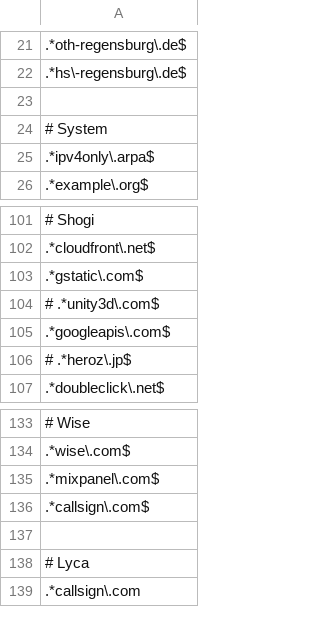
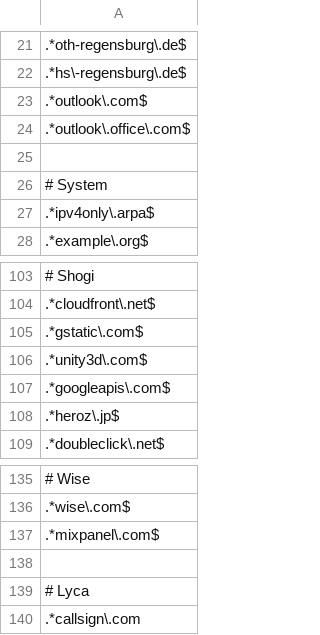
Before and after one commit to LoveKapibarasan/Linux_device_manager, a CSV file: white_list/_white-list.csv, drawn as a sheet; only a part is shown, gaps mark what is left out; removed rows and columns are numbered as before the commit, all else as after; the diff covers the shown part only; the diff names each change by its address in the sheet, - before the commit and + after, or states it on an @@ line.

```diff
--- a/white_list/_white-list.csv
+++ b/white_list/_white-list.csv
+row 23: .*outlook\.com$
+row 24: .*outlook\.office\.com$
-A106: # .*unity3d\.com$
+A106: .*unity3d\.com$
-A108: # .*heroz\.jp$
+A108: .*heroz\.jp$
-row 136: .*callsign\.com$
```
Also changed, not shown: 3 added rows and 11 edited cells elsewhere in this file, 4 other files.
